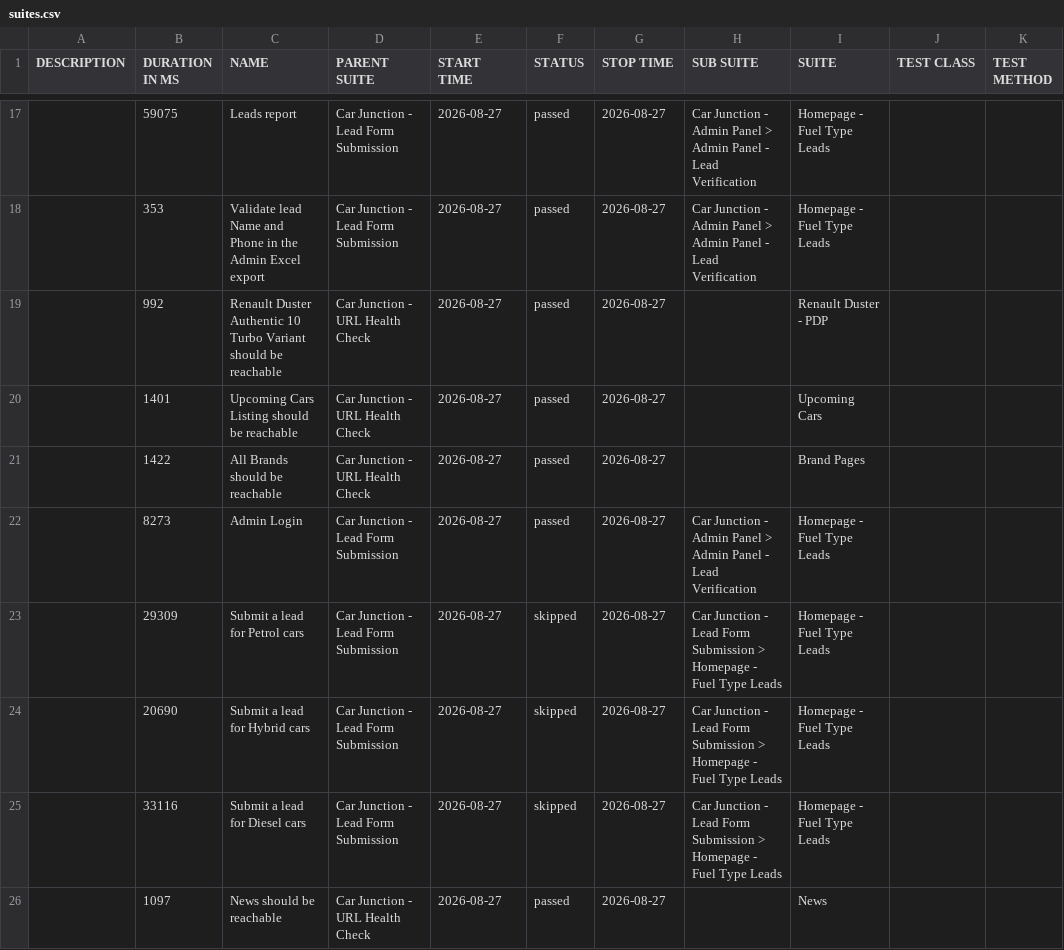
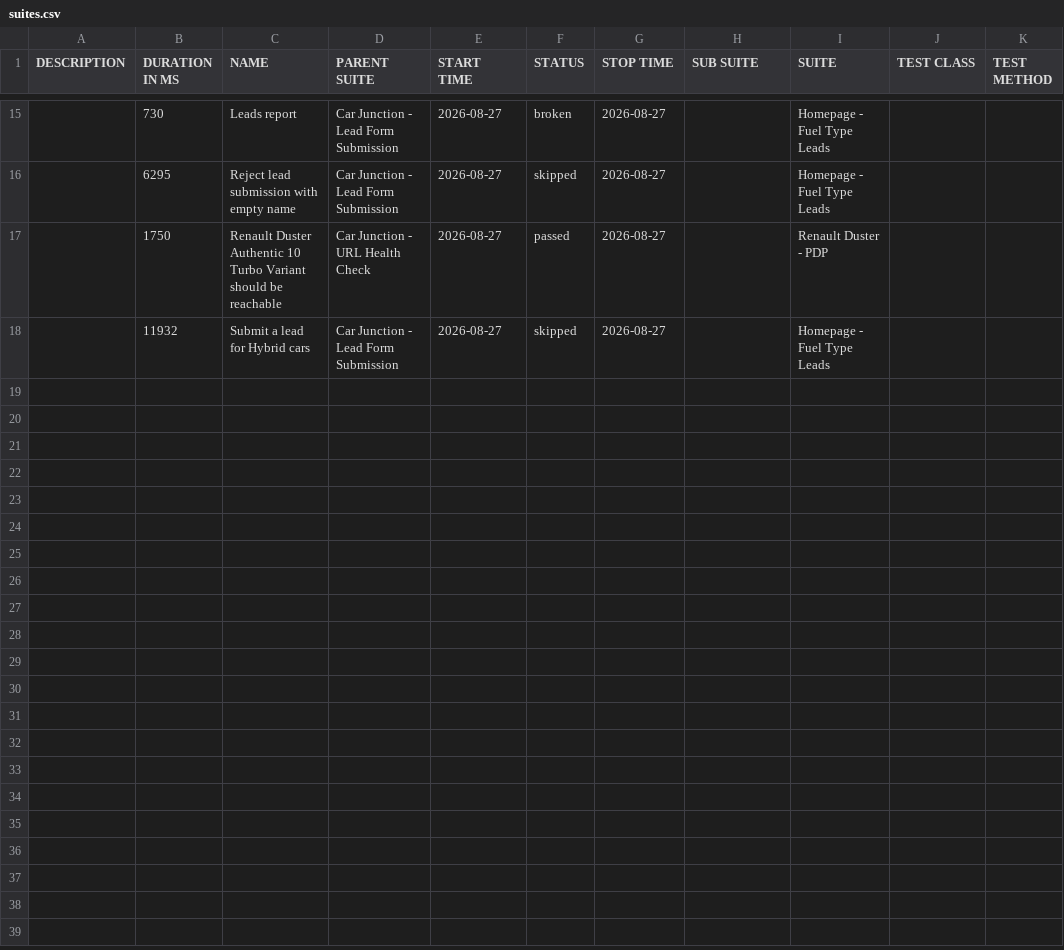
Before and after one commit to venkateshwari-commits/CarJunction-Automation-Report, a CSV file: data/suites.csv, drawn as a sheet; only a part is shown, gaps mark what is left out; the diff covers the shown part only.

```diff
--- a/data/suites.csv
+++ b/data/suites.csv
@@ -17,10 +15,4 @@
-"","59075","Leads report","Car Junction - Lead Form Submission","2026-08-27","passed","2026-08-27","Car Junction - Admin Panel > Admin Panel - Lead Verification","Homepage - Fuel Type Leads","",""
-"","353","Validate lead Name and Phone in the Admin Excel export","Car Junction - Lead Form Submission","2026-08-27","passed","2026-08-27","Car Junction - Admin Panel > Admin Panel - Lead Verification","Homepage - Fuel Type Leads","",""
-"","992","Renault Duster Authentic 10 Turbo Variant should be reachable","Car Junction - URL Health Check","2026-08-27","passed","2026-08-27","","Renault Duster - PDP","",""
-"","1401","Upcoming Cars Listing should be reachable","Car Junction - URL Health Check","2026-08-27","passed","2026-08-27","","Upcoming Cars","",""
-"","1422","All Brands should be reachable","Car Junction - URL Health Check","2026-08-27","passed","2026-08-27","","Brand Pages","",""
-"","8273","Admin Login","Car Junction - Lead Form Submission","2026-08-27","passed","2026-08-27","Car Junction - Admin Panel > Admin Panel - Lead Verification","Homepage - Fuel Type Leads","",""
-"","29309","Submit a lead for Petrol cars","Car Junction - Lead Form Submission","2026-08-27","skipped","2026-08-27","Car Junction - Lead Form Submission > Homepage - Fuel Type Leads","Homepage - Fuel Type Leads","",""
-"","20690","Submit a lead for Hybrid cars","Car Junction - Lead Form Submission","2026-08-27","skipped","2026-08-27","Car Junction - Lead Form Submission > Homepage - Fuel Type Leads","Homepage - Fuel Type Leads","",""
-"","33116","Submit a lead for Diesel cars","Car Junction - Lead Form Submission","2026-08-27","skipped","2026-08-27","Car Junction - Lead Form Submission > Homepage - Fuel Type Leads","Homepage - Fuel Type Leads","",""
-"","1097","News should be reachable","Car Junction - URL Health Check","2026-08-27","passed","2026-08-27","","News","",""
+"","730","Leads report","Car Junction - Lead Form Submission","2026-08-27","broken","2026-08-27","","Homepage - Fuel Type Leads","",""
+"","6295","Reject lead submission with empty name","Car Junction - Lead Form Submission","2026-08-27","skipped","2026-08-27","","Homepage - Fuel Type Leads","",""
+"","1750","Renault Duster Authentic 10 Turbo Variant should be reachable","Car Junction - URL Health Check","2026-08-27","passed","2026-08-27","","Renault Duster - PDP","",""
+"","11932","Submit a lead for Hybrid cars","Car Junction - Lead Form Submission","2026-08-27","skipped","2026-08-27","","Homepage - Fuel Type Leads","",""
```
Also changed, not shown: 5 added rows, 7 removed rows and 20 edited cells elsewhere in this file, 54 other files.
